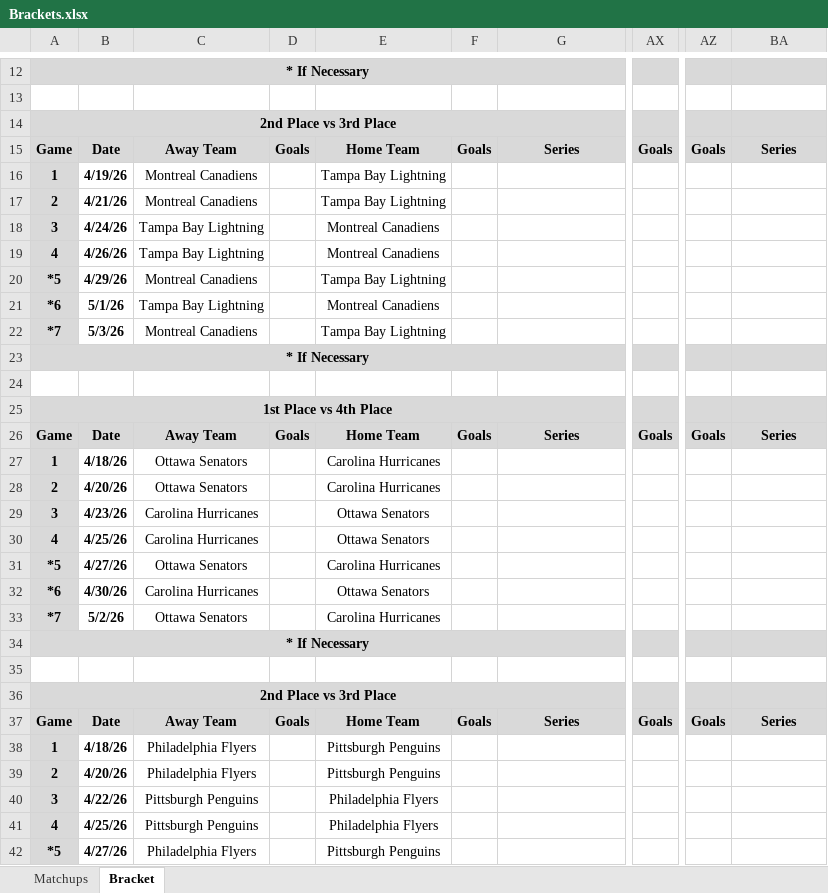
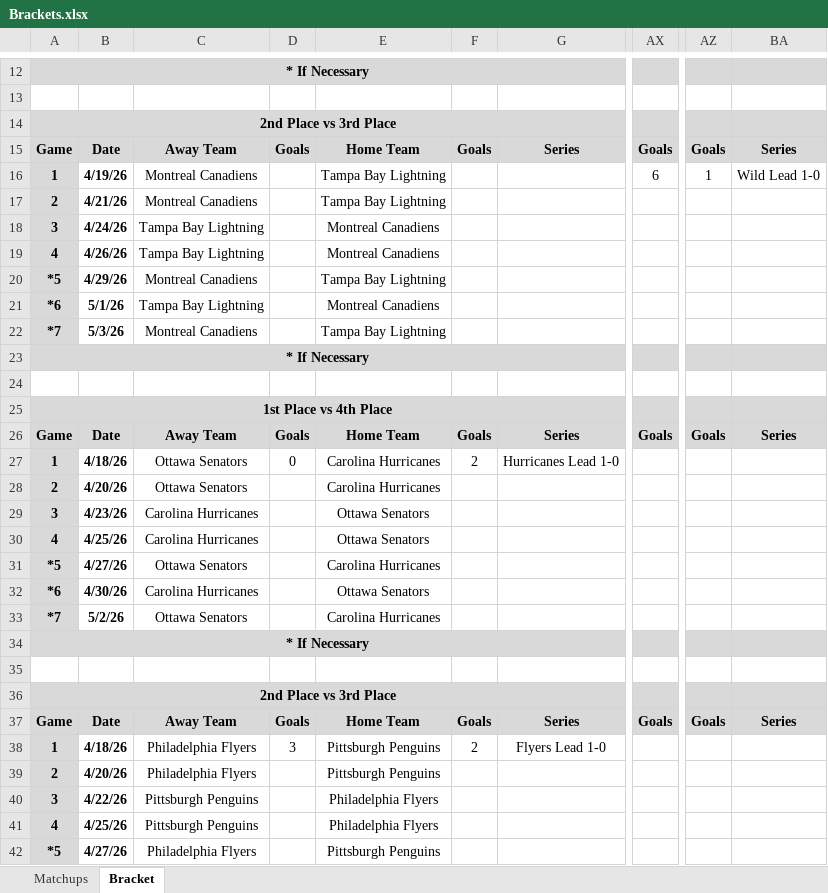
Before and after one commit to cmwrite/NHLStats, an Excel workbook: 2025_2026/Playoffs/Brackets.xlsx, sheet Bracket, drawn as a sheet; only a part is shown, gaps mark what is left out; values as stored, in another font and other column widths than the file's, no borders; the diff names each change by its address in the sheet, - before the commit and + after, or states it on an @@ line.

Commit message:
Updated Playoff Brackets
Data Input to EOD 4/18/26

```diff
--- a/2025_2026/Playoffs/Brackets.xlsx (sheet Bracket)
+++ b/2025_2026/Playoffs/Brackets.xlsx (sheet Bracket)
-AX16: (empty)
+AX16: 6
-AZ16: (empty)
+AZ16: 1
-BA16: (empty)
+BA16: Wild Lead 1-0
-D27: (empty)
+D27: 0
-F27: (empty)
+F27: 2
-G27: (empty)
+G27: Hurricanes Lead 1-0
-D38: (empty)
+D38: 3
-F38: (empty)
+F38: 2
-G38: (empty)
+G38: Flyers Lead 1-0
```
